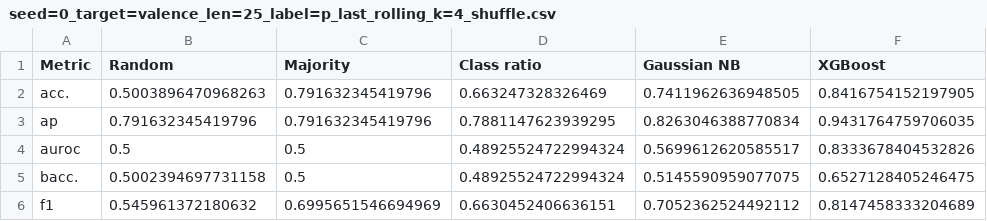
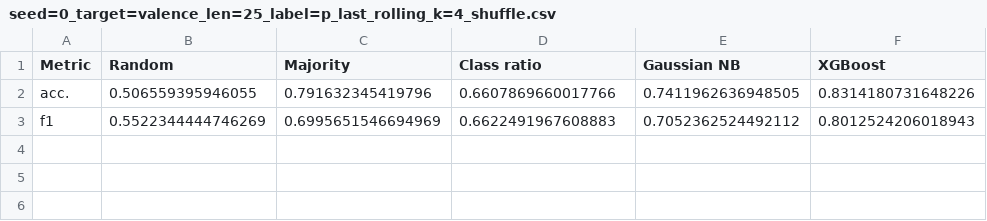
Before and after one commit to mirtleonard/EmotionRecognition, a CSV file: results/seed=0_target=valence_len=25_label=p_last_rolling_k=4_shuffle.csv, drawn as a sheet.

```diff
--- a/results/seed=0_target=valence_len=25_label=p_last_rolling_k=4_shuffle.csv
+++ b/results/seed=0_target=valence_len=25_label=p_last_rolling_k=4_shuffle.csv
@@ -1,6 +1,3 @@
 Metric,Random,Majority,Class ratio,Gaussian NB,XGBoost
-acc.,0.5003896470968263,0.791632345419796,0.663247328326469,0.7411962636948505,0.8416754152197905
-ap,0.791632345419796,0.791632345419796,0.7881147623939295,0.8263046388770834,0.9431764759706035
-auroc,0.5,0.5,0.48925524722994324,0.5699612620585517,0.8333678404532826
-bacc.,0.5002394697731158,0.5,0.48925524722994324,0.5145590959077075,0.6527128405246475
-f1,0.545961372180632,0.6995651546694969,0.6630452406636151,0.7052362524492112,0.8147458333204689
+acc.,0.506559395946055,0.791632345419796,0.6607869660017766,0.7411962636948505,0.8314180731648226
+f1,0.5522344444746269,0.6995651546694969,0.6622491967608883,0.7052362524492112,0.8012524206018943
```
Also changed, not shown: results/seed=0_target=arousal_len=25_label=p_last_rolling_k=4_shuffle.csv, results/seed=0_target=arousal_len=25_label=sp_last_rolling_k=4_shuffle.csv, 16 other files.
